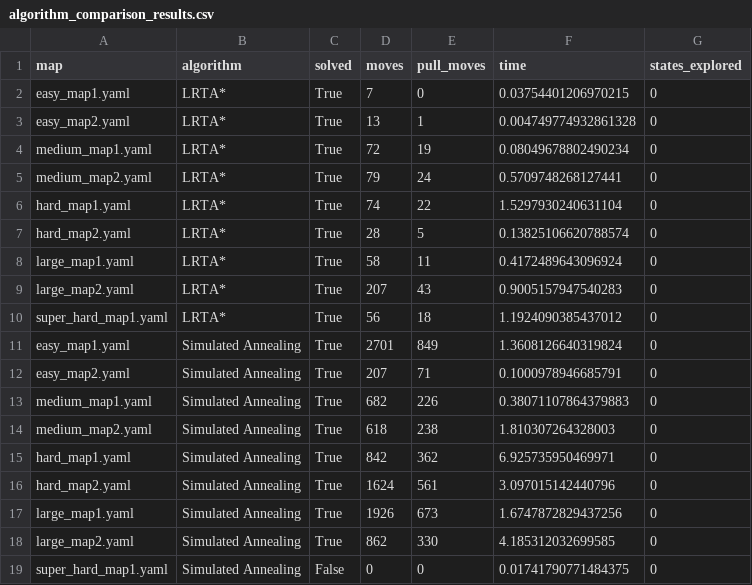
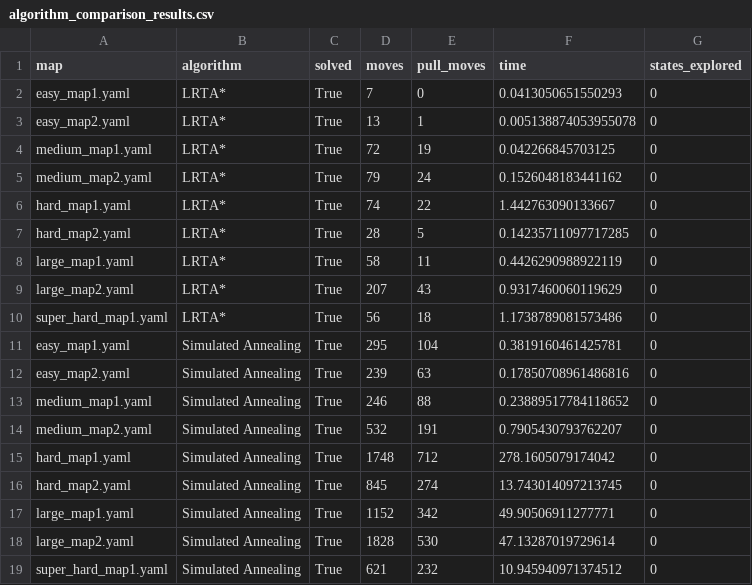
Before and after one commit to denboba/sokoban_AI, a CSV file: algorithm_comparison_results.csv, drawn as a sheet.

```diff
--- a/algorithm_comparison_results.csv
+++ b/algorithm_comparison_results.csv
@@ -1,19 +1,19 @@
 map,algorithm,solved,moves,pull_moves,time,states_explored
-easy_map1.yaml,LRTA*,True,7,0,0.03754401206970215,0
-easy_map2.yaml,LRTA*,True,13,1,0.004749774932861328,0
-medium_map1.yaml,LRTA*,True,72,19,0.08049678802490234,0
-medium_map2.yaml,LRTA*,True,79,24,0.5709748268127441,0
-hard_map1.yaml,LRTA*,True,74,22,1.5297930240631104,0
-hard_map2.yaml,LRTA*,True,28,5,0.13825106620788574,0
-large_map1.yaml,LRTA*,True,58,11,0.4172489643096924,0
-large_map2.yaml,LRTA*,True,207,43,0.9005157947540283,0
-super_hard_map1.yaml,LRTA*,True,56,18,1.1924090385437012,0
-easy_map1.yaml,Simulated Annealing,True,2701,849,1.3608126640319824,0
-easy_map2.yaml,Simulated Annealing,True,207,71,0.1000978946685791,0
-medium_map1.yaml,Simulated Annealing,True,682,226,0.38071107864379883,0
-medium_map2.yaml,Simulated Annealing,True,618,238,1.810307264328003,0
-hard_map1.yaml,Simulated Annealing,True,842,362,6.925735950469971,0
-hard_map2.yaml,Simulated Annealing,True,1624,561,3.097015142440796,0
-large_map1.yaml,Simulated Annealing,True,1926,673,1.6747872829437256,0
-large_map2.yaml,Simulated Annealing,True,862,330,4.185312032699585,0
-super_hard_map1.yaml,Simulated Annealing,False,0,0,0.01741790771484375,0
+easy_map1.yaml,LRTA*,True,7,0,0.0413050651550293,0
+easy_map2.yaml,LRTA*,True,13,1,0.005138874053955078,0
+medium_map1.yaml,LRTA*,True,72,19,0.042266845703125,0
+medium_map2.yaml,LRTA*,True,79,24,0.1526048183441162,0
+hard_map1.yaml,LRTA*,True,74,22,1.442763090133667,0
+hard_map2.yaml,LRTA*,True,28,5,0.14235711097717285,0
+large_map1.yaml,LRTA*,True,58,11,0.4426290988922119,0
+large_map2.yaml,LRTA*,True,207,43,0.9317460060119629,0
+super_hard_map1.yaml,LRTA*,True,56,18,1.1738789081573486,0
+easy_map1.yaml,Simulated Annealing,True,295,104,0.3819160461425781,0
+easy_map2.yaml,Simulated Annealing,True,239,63,0.17850708961486816,0
+medium_map1.yaml,Simulated Annealing,True,246,88,0.23889517784118652,0
+medium_map2.yaml,Simulated Annealing,True,532,191,0.7905430793762207,0
+hard_map1.yaml,Simulated Annealing,True,1748,712,278.1605079174042,0
+hard_map2.yaml,Simulated Annealing,True,845,274,13.743014097213745,0
+large_map1.yaml,Simulated Annealing,True,1152,342,49.90506911277771,0
+large_map2.yaml,Simulated Annealing,True,1828,530,47.13287019729614,0
+super_hard_map1.yaml,Simulated Annealing,True,621,232,10.945940971374512,0
```
Also changed, not shown: 3 other files.
